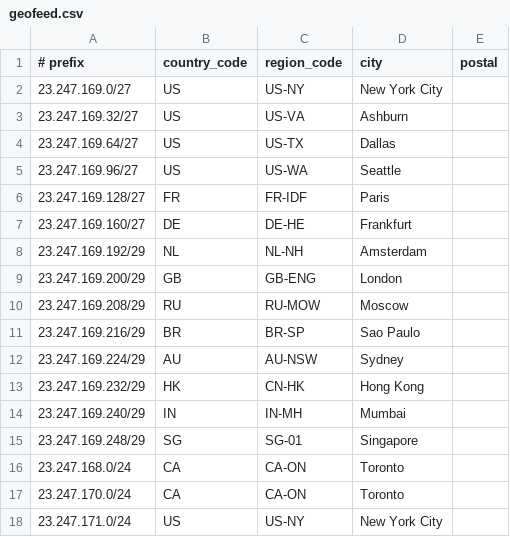
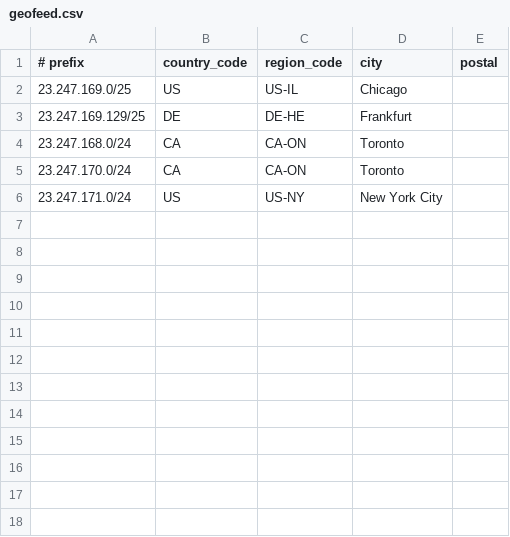
Before and after one commit to Synkstar/geofeed, a CSV file: geofeed.csv, drawn as a sheet.

Commit message:
Update geofeed.csv

```diff
--- a/geofeed.csv
+++ b/geofeed.csv
@@ -1,16 +1,4 @@
 # prefix,country_code,region_code,city,postal
-23.247.169.0/27,US,US-NY,New York City,
-23.247.169.32/27,US,US-VA,Ashburn,
-23.247.169.64/27,US,US-TX,Dallas,
-23.247.169.96/27,US,US-WA,Seattle,
-23.247.169.128/27,FR,FR-IDF,Paris,
-23.247.169.160/27,DE,DE-HE,Frankfurt,
-23.247.169.192/29,NL,NL-NH,Amsterdam,
-23.247.169.200/29,GB,GB-ENG,London,
-23.247.169.208/29,RU,RU-MOW,Moscow,
-23.247.169.216/29,BR,BR-SP,Sao Paulo,
-23.247.169.224/29,AU,AU-NSW,Sydney,
-23.247.169.232/29,HK,CN-HK,Hong Kong,
-23.247.169.240/29,IN,IN-MH,Mumbai,
-23.247.169.248/29,SG,SG-01,Singapore,
+23.247.169.0/25,US,US-IL,Chicago,
+23.247.169.129/25,DE,DE-HE,Frankfurt,
 23.247.168.0/24,CA,CA-ON,Toronto,
```
